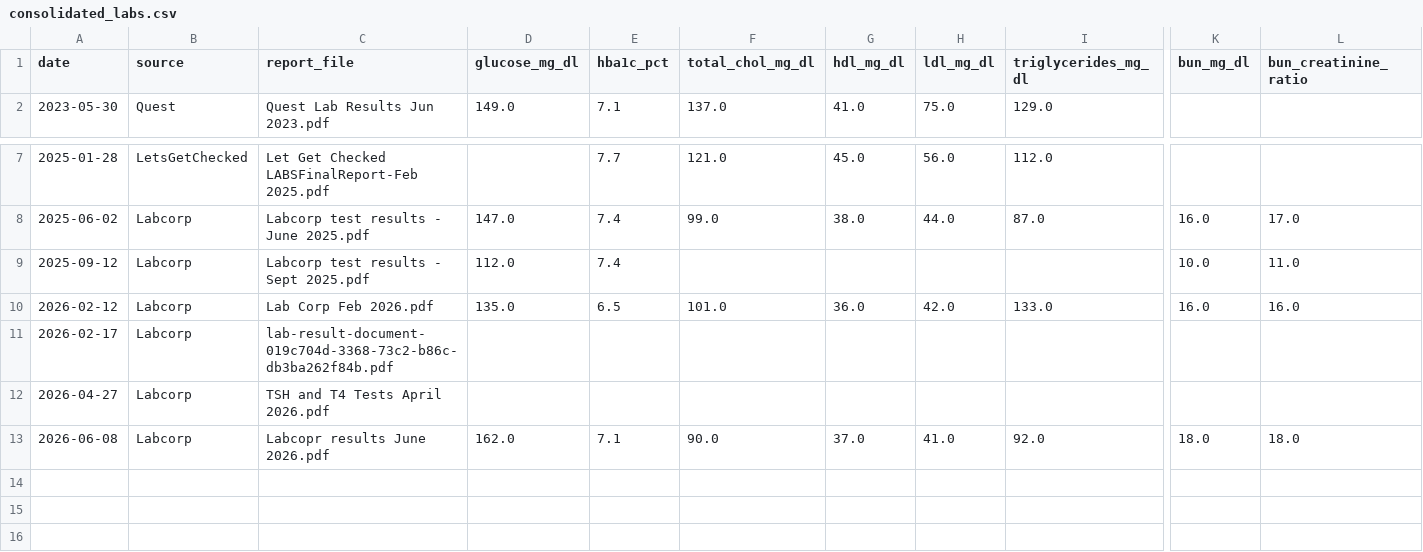
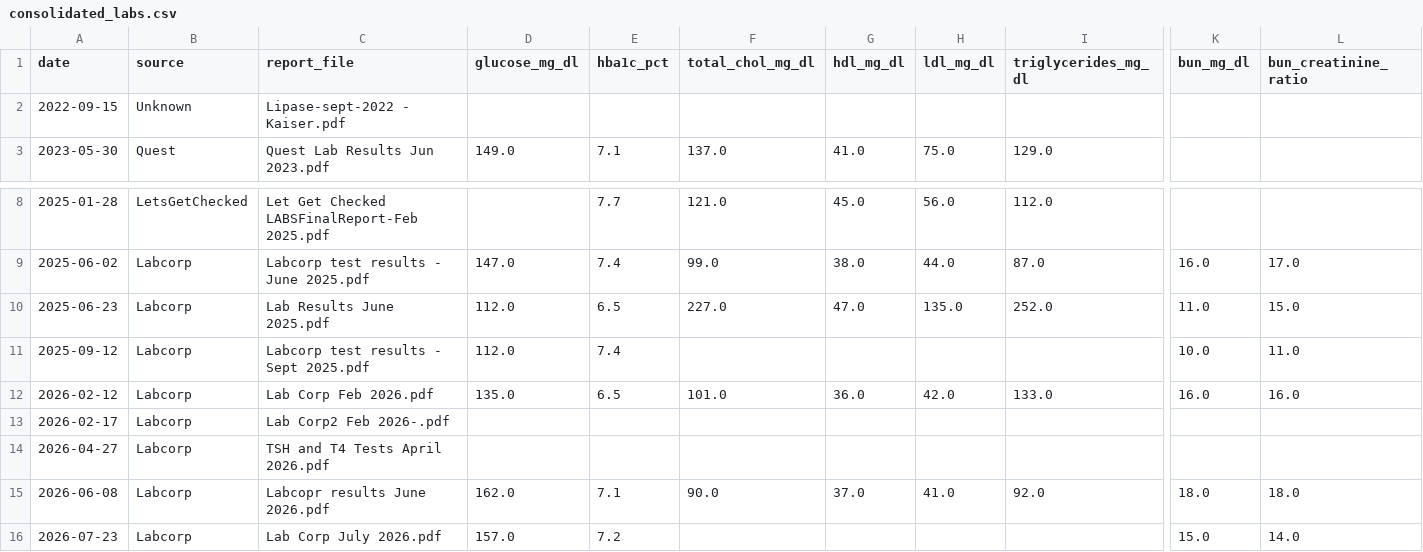
Before and after one commit to thatihub/personal-health-manager, a CSV file: consolidated_labs.csv, drawn as a sheet; only a part is shown, gaps mark what is left out; addresses are those after the commit; rows hold the shown columns only; the diff names each change by its address in the sheet, - before the commit and + after, or states it on an @@ line.

Commit message:
Add medication manager and refresh health data

```diff
--- a/consolidated_labs.csv
+++ b/consolidated_labs.csv
+row 2: 2022-09-15 | Unknown | Lipase-sept-2022 - Kaiser.pdf
+row 10: 2025-06-23 | Labcorp | Lab Results June 2025.pdf | 112.0 | 6.5 | 227.0 | 47.0 | 135.0 | 252.0 | 11.0 | 15.0
-C13 (report_file): lab-result-document-019c704d-3368-73c2-b86c-db3ba262f84b.pdf
+C13 (report_file): Lab Corp2 Feb 2026-.pdf
+row 16: 2026-07-23 | Labcorp | Lab Corp July 2026.pdf | 157.0 | 7.2 |  |  |  |  | 15.0 | 14.0
```
Also changed, not shown: 10 other files.
